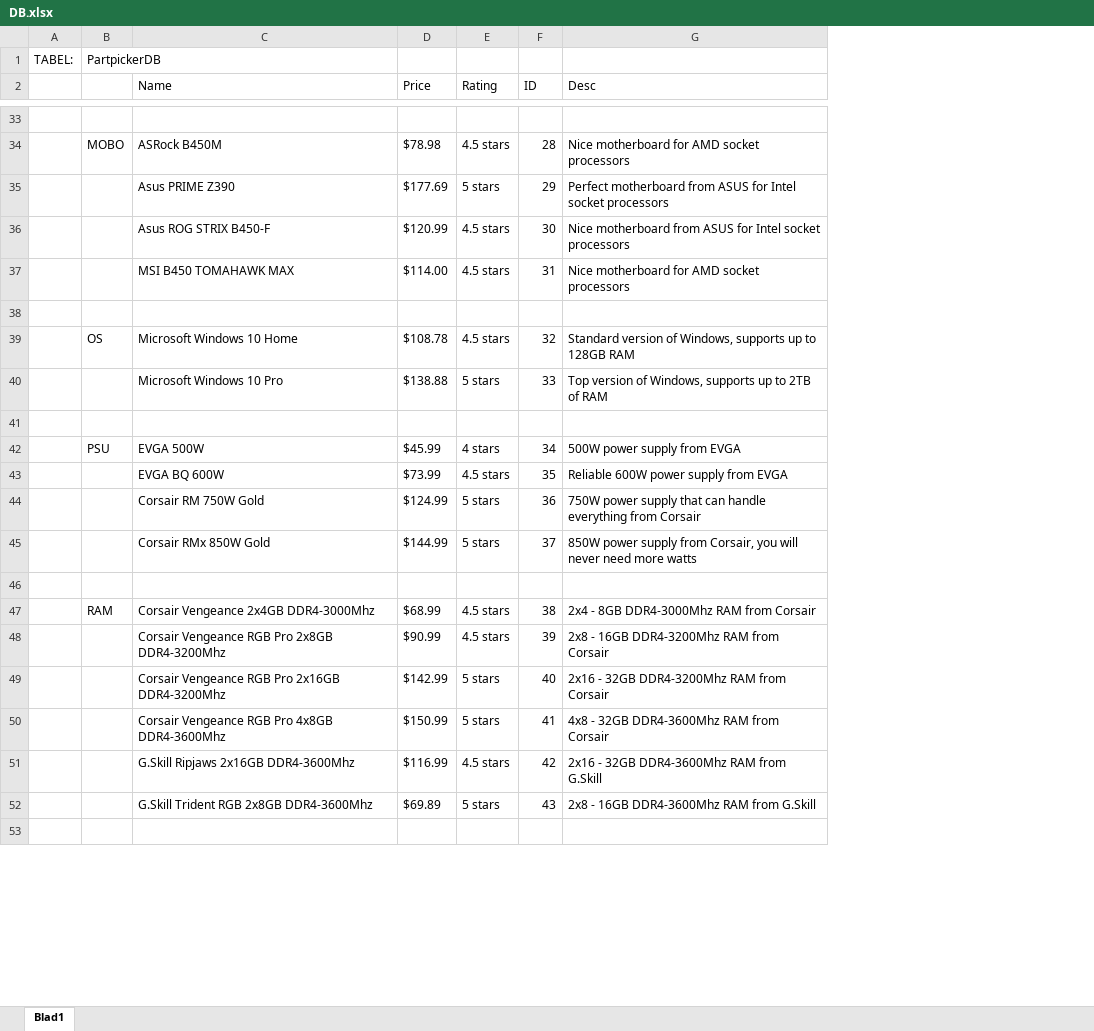
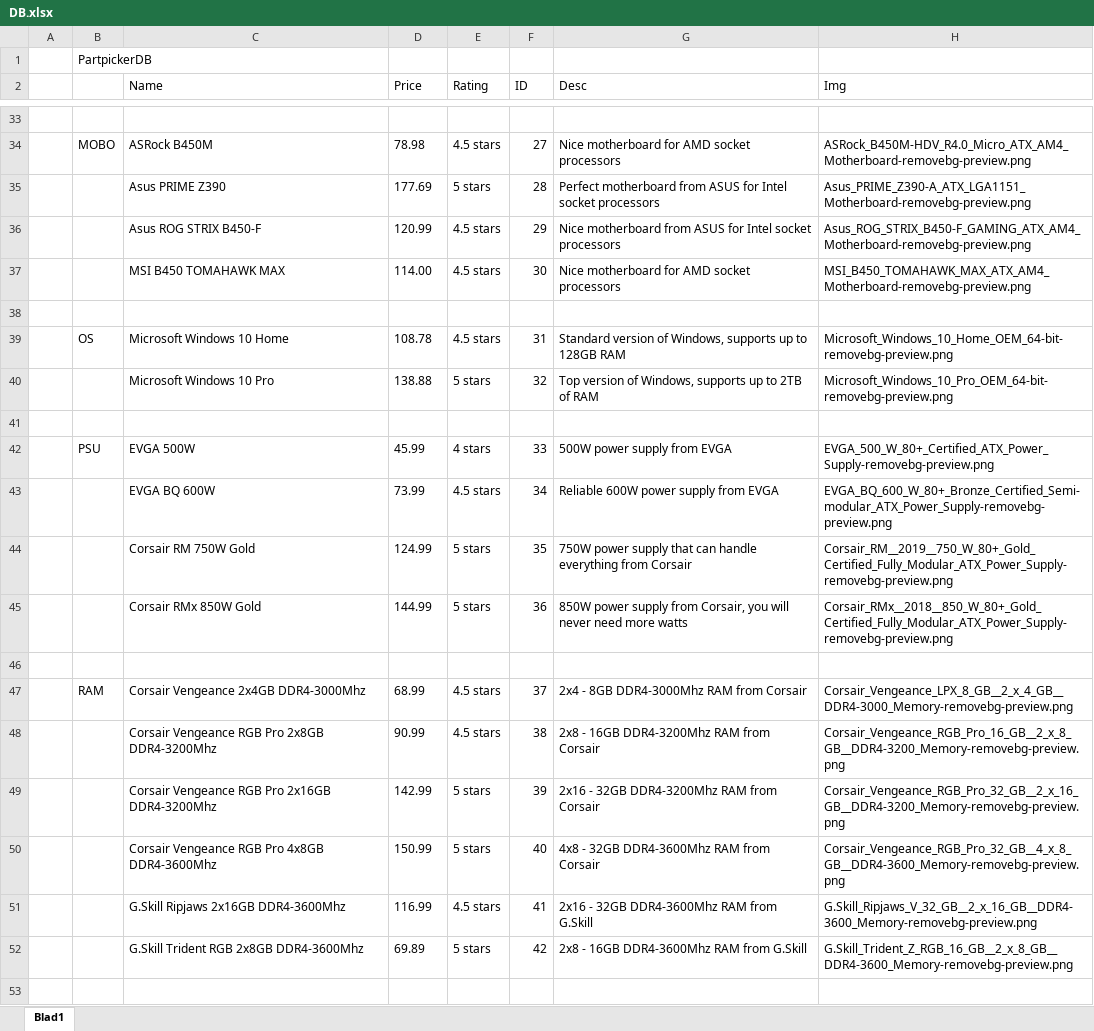
Before and after one commit to Wilsonxd/WebbutvFinalProjectVL2021, an Excel workbook: DB.xlsx, sheet Blad1, drawn as a sheet; only a part is shown, gaps mark what is left out; values as stored, in another font and other column widths than the file's, no borders; removed rows and columns are numbered as before the commit, all else as after; the diff covers the shown part only; the diff names each change by its address in the sheet, - before the commit and + after, or states it on an @@ line.

```diff
--- a/DB.xlsx (sheet Blad1)
+++ b/DB.xlsx (sheet Blad1)
-column A, row 1: TABEL:
+column A, empty
+column H (Img), rows 34-52: ASRock_B450M-HDV_R4.0_Micro_ATX_AM4_Motherboard-removebg-preview.png | Asus_PRIME_Z390-A_ATX_LGA1151_Motherboard-removebg-preview.png | Asus_ROG_STRIX_B450-F_GAMING_ATX_AM4_Motherboard-removebg-preview.png | MSI_B450_TOMAHAWK_MAX_ATX_AM4_Motherboard-removebg-preview.png |  | Microsoft_Windows_10_Home_OEM_64-bit-removebg-preview.png | Microsoft_Windows_10_Pro_OEM_64-bit-removebg-preview.png |  | EVGA_500_W_80+_Certified_ATX_Power_Supply-removebg-preview.png | EVGA_BQ_600_W_80+_Bronze_Certified_Semi-modular_ATX_Power_Supply-removebg-preview.png | Corsair_RM__2019__750_W_80+_Gold_Certified_Fully_Modular_ATX_Power_Supply-removebg-preview.png | Corsair_RMx__2018__850_W_80+_Gold_Certified_Fully_Modular_ATX_Power_Supply-removebg-preview.png |  | Corsair_Vengeance_LPX_8_GB__2_x_4_GB__DDR4-3000_Memory-removebg-preview.png | Corsair_Vengeance_RGB_Pro_16_GB__2_x_8_GB__DDR4-3200_Memory-removebg-preview.png | Corsair_Vengeance_RGB_Pro_32_GB__2_x_16_GB__DDR4-3200_Memory-removebg-preview.png | Corsair_Vengeance_RGB_Pro_32_GB__4_x_8_GB__DDR4-3600_Memory-removebg-preview.png | G.Skill_Ripjaws_V_32_GB__2_x_16_GB__DDR4-3600_Memory-removebg-preview.png | G.Skill_Trident_Z_RGB_16_GB__2_x_8_GB__DDR4-3600_Memory-removebg-preview.png
-D34 (Price): $78.98
+D34 (Price): 78.98
-F34 (ID): 28
+F34 (ID): 27
-D35 (Price): $177.69
+D35 (Price): 177.69
-F35 (ID): 29
+F35 (ID): 28
-D36 (Price): $120.99
+D36 (Price): 120.99
-F36 (ID): 30
+F36 (ID): 29
-D37 (Price): $114.00
+D37 (Price): 114.00
-F37 (ID): 31
+F37 (ID): 30
-D39 (Price): $108.78
+D39 (Price): 108.78
-F39 (ID): 32
+F39 (ID): 31
-D40 (Price): $138.88
+D40 (Price): 138.88
-F40 (ID): 33
+F40 (ID): 32
-D42 (Price): $45.99
+D42 (Price): 45.99
-F42 (ID): 34
+F42 (ID): 33
-D43 (Price): $73.99
+D43 (Price): 73.99
-F43 (ID): 35
+F43 (ID): 34
-D44 (Price): $124.99
+D44 (Price): 124.99
-F44 (ID): 36
+F44 (ID): 35
-D45 (Price): $144.99
+D45 (Price): 144.99
-F45 (ID): 37
+F45 (ID): 36
-D47 (Price): $68.99
+D47 (Price): 68.99
-F47 (ID): 38
+F47 (ID): 37
-D48 (Price): $90.99
+D48 (Price): 90.99
-F48 (ID): 39
+F48 (ID): 38
-D49 (Price): $142.99
+D49 (Price): 142.99
-F49 (ID): 40
+F49 (ID): 39
-D50 (Price): $150.99
+D50 (Price): 150.99
-F50 (ID): 41
+F50 (ID): 40
-D51 (Price): $116.99
+D51 (Price): 116.99
-F51 (ID): 42
+F51 (ID): 41
-D52 (Price): $69.89
+D52 (Price): 69.89
-F52 (ID): 43
+F52 (ID): 42
```
Also changed, not shown: 80 edited cells elsewhere in this sheet, 4 other files.
